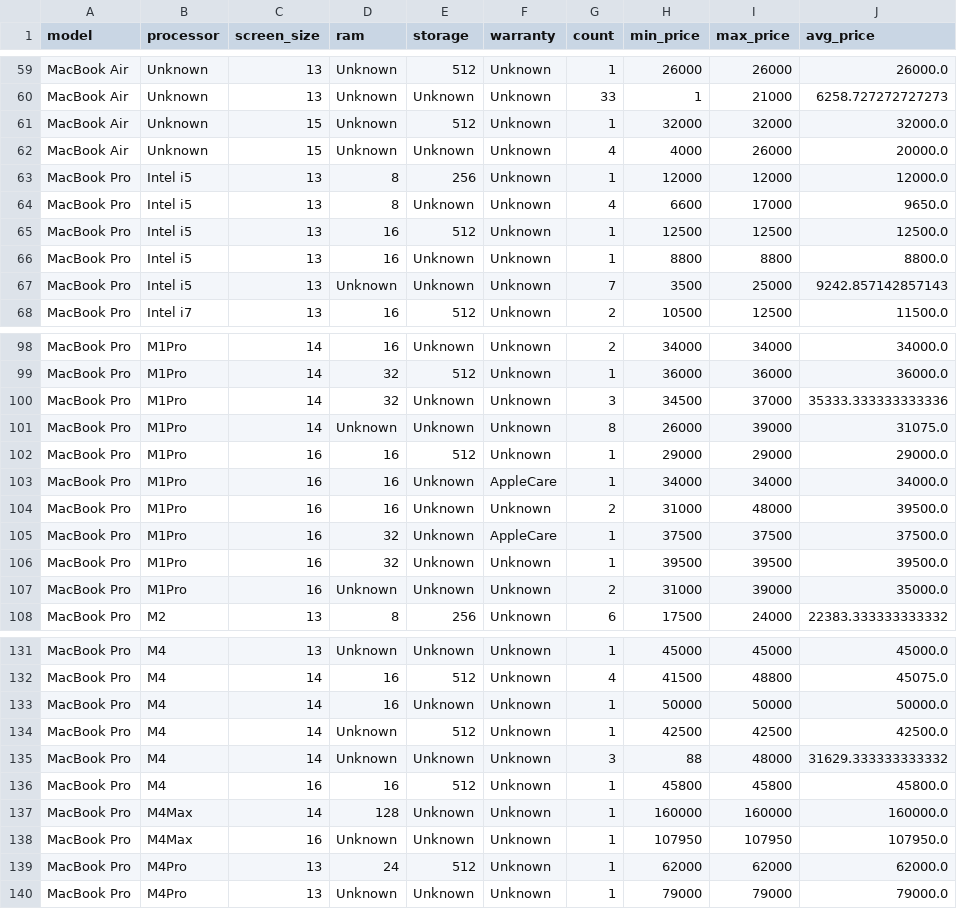
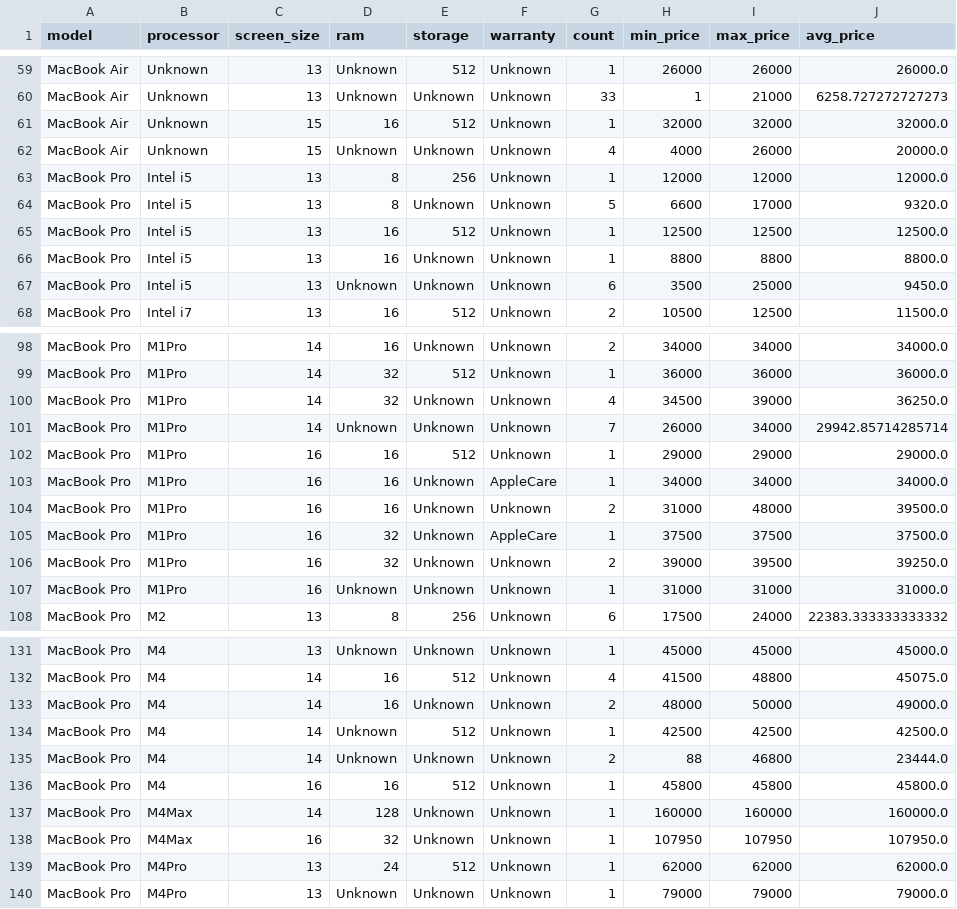
Before and after one commit to danielandresgallardo/fb-market-apple-device-analyzer, a CSV file: output/data/macbook_summary_stats.csv, drawn as a sheet; only a part is shown, gaps mark what is left out; the diff covers the shown part only.

```diff
--- a/output/data/macbook_summary_stats.csv
+++ b/output/data/macbook_summary_stats.csv
@@ -60,9 +60,9 @@ MacBook Air,Unknown,13,Unknown,512,Unknown,1,26000,26000,26000.0
 MacBook Air,Unknown,13,Unknown,Unknown,Unknown,33,1,21000,6258.727272727273
-MacBook Air,Unknown,15,Unknown,512,Unknown,1,32000,32000,32000.0
+MacBook Air,Unknown,15,16,512,Unknown,1,32000,32000,32000.0
 MacBook Air,Unknown,15,Unknown,Unknown,Unknown,4,4000,26000,20000.0
 MacBook Pro,Intel i5,13,8,256,Unknown,1,12000,12000,12000.0
-MacBook Pro,Intel i5,13,8,Unknown,Unknown,4,6600,17000,9650.0
+MacBook Pro,Intel i5,13,8,Unknown,Unknown,5,6600,17000,9320.0
 MacBook Pro,Intel i5,13,16,512,Unknown,1,12500,12500,12500.0
 MacBook Pro,Intel i5,13,16,Unknown,Unknown,1,8800,8800,8800.0
-MacBook Pro,Intel i5,13,Unknown,Unknown,Unknown,7,3500,25000,9242.857142857143
+MacBook Pro,Intel i5,13,Unknown,Unknown,Unknown,6,3500,25000,9450.0
 MacBook Pro,Intel i7,13,16,512,Unknown,2,10500,12500,11500.0
@@ -99,4 +99,4 @@ MacBook Pro,M1Pro,14,16,Unknown,Unknown,2,34000,34000,34000.0
 MacBook Pro,M1Pro,14,32,512,Unknown,1,36000,36000,36000.0
-MacBook Pro,M1Pro,14,32,Unknown,Unknown,3,34500,37000,35333.333333333336
-MacBook Pro,M1Pro,14,Unknown,Unknown,Unknown,8,26000,39000,31075.0
+MacBook Pro,M1Pro,14,32,Unknown,Unknown,4,34500,39000,36250.0
+MacBook Pro,M1Pro,14,Unknown,Unknown,Unknown,7,26000,34000,29942.85714285714
 MacBook Pro,M1Pro,16,16,512,Unknown,1,29000,29000,29000.0
@@ -105,4 +105,4 @@ MacBook Pro,M1Pro,16,16,Unknown,Unknown,2,31000,48000,39500.0
 MacBook Pro,M1Pro,16,32,Unknown,AppleCare,1,37500,37500,37500.0
-MacBook Pro,M1Pro,16,32,Unknown,Unknown,1,39500,39500,39500.0
-MacBook Pro,M1Pro,16,Unknown,Unknown,Unknown,2,31000,39000,35000.0
+MacBook Pro,M1Pro,16,32,Unknown,Unknown,2,39000,39500,39250.0
+MacBook Pro,M1Pro,16,Unknown,Unknown,Unknown,1,31000,31000,31000.0
 MacBook Pro,M2,13,8,256,Unknown,6,17500,24000,22383.333333333332
@@ -132,8 +132,8 @@ MacBook Pro,M4,13,Unknown,Unknown,Unknown,1,45000,45000,45000.0
 MacBook Pro,M4,14,16,512,Unknown,4,41500,48800,45075.0
-MacBook Pro,M4,14,16,Unknown,Unknown,1,50000,50000,50000.0
+MacBook Pro,M4,14,16,Unknown,Unknown,2,48000,50000,49000.0
 MacBook Pro,M4,14,Unknown,512,Unknown,1,42500,42500,42500.0
-MacBook Pro,M4,14,Unknown,Unknown,Unknown,3,88,48000,31629.333333333332
+MacBook Pro,M4,14,Unknown,Unknown,Unknown,2,88,46800,23444.0
 MacBook Pro,M4,16,16,512,Unknown,1,45800,45800,45800.0
 MacBook Pro,M4Max,14,128,Unknown,Unknown,1,160000,160000,160000.0
-MacBook Pro,M4Max,16,Unknown,Unknown,Unknown,1,107950,107950,107950.0
+MacBook Pro,M4Max,16,32,Unknown,Unknown,1,107950,107950,107950.0
 MacBook Pro,M4Pro,13,24,512,Unknown,1,62000,62000,62000.0
```
Also changed, not shown: 2 added rows, 2 removed rows and 20 edited cells elsewhere in this file, output/data/macbook_data_clean.csv, output/data/macbook_verification.csv, 3 other files.
